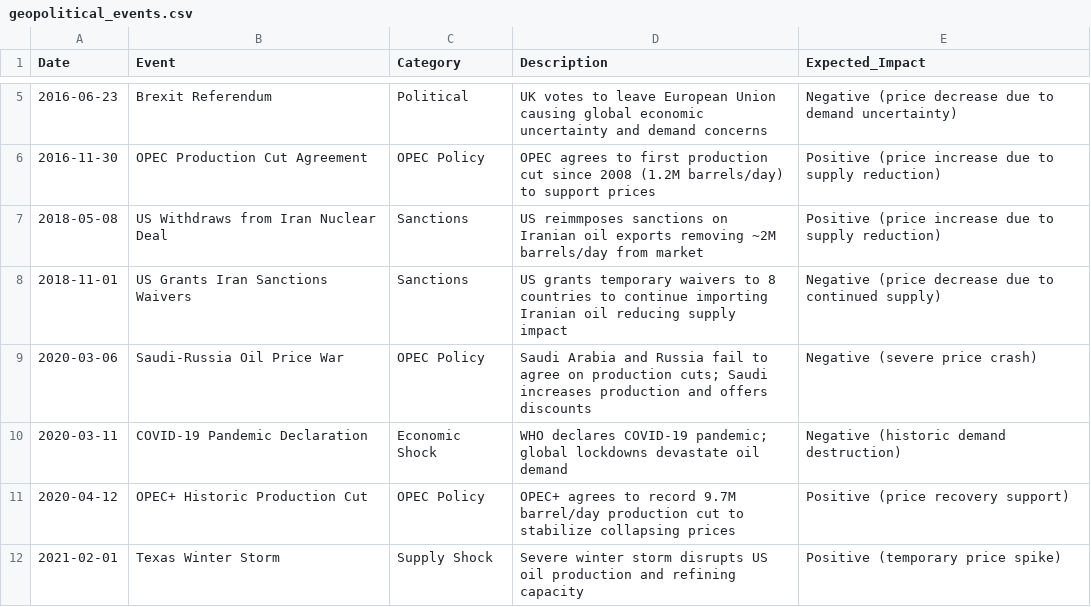
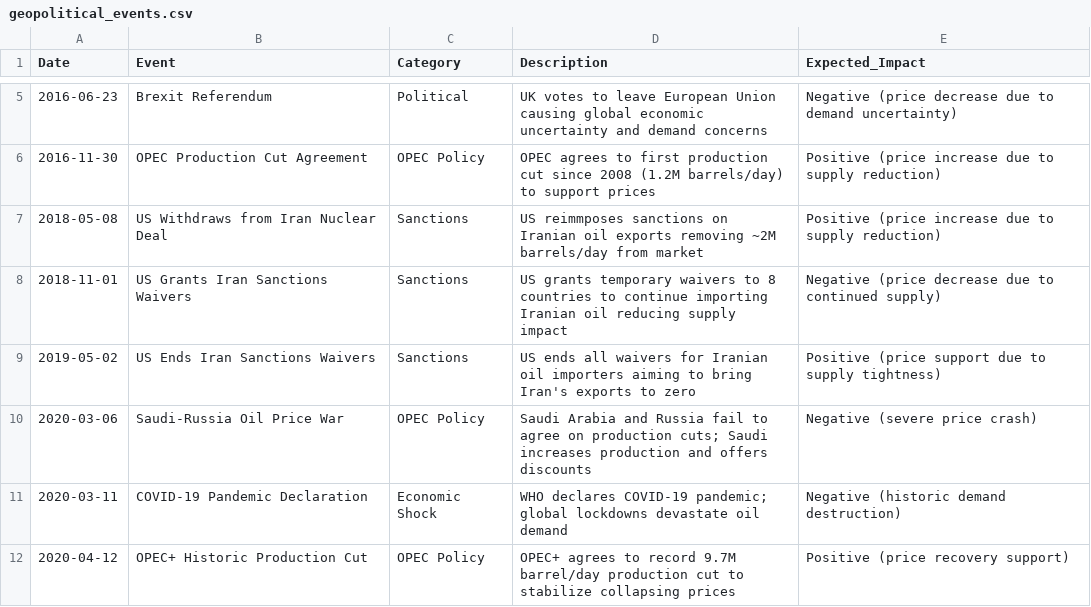
Before and after one commit to Biruk-gebru/Change-Point-Analysis-and-Statistical-Modeling-of-Time-Series-Data, a CSV file: data/events/geopolitical_events.csv, drawn as a sheet; only a part is shown, gaps mark what is left out; the shorter side is filled out with more unchanged rows.

Commit message:
feat(task2): add event association analysis and update event dataset

```diff
--- a/data/events/geopolitical_events.csv
+++ b/data/events/geopolitical_events.csv
@@ -8,2 +8,3 @@ Date,Event,Category,Description,Expected_Impact
 2018-11-01,US Grants Iran Sanctions Waivers,Sanctions,US grants temporary waivers to 8 countries to continue importing Iranian oil reducing supply impact,Negative (price decrease due to continued supply)
+2019-05-02,US Ends Iran Sanctions Waivers,Sanctions,US ends all waivers for Iranian oil importers aiming to bring Iran's exports to zero,Positive (price support due to supply tightness)
 2020-03-06,Saudi-Russia Oil Price War,OPEC Policy,Saudi Arabia and Russia fail to agree on production cuts; Saudi increases production and offers discounts,Negative (severe price crash)
```
Also changed, not shown: 2 other files.
